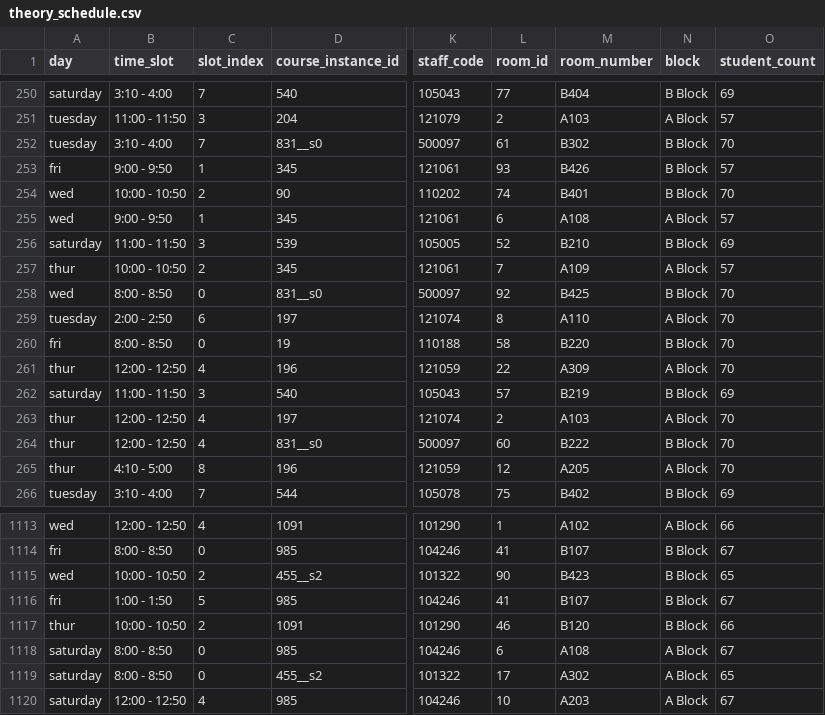
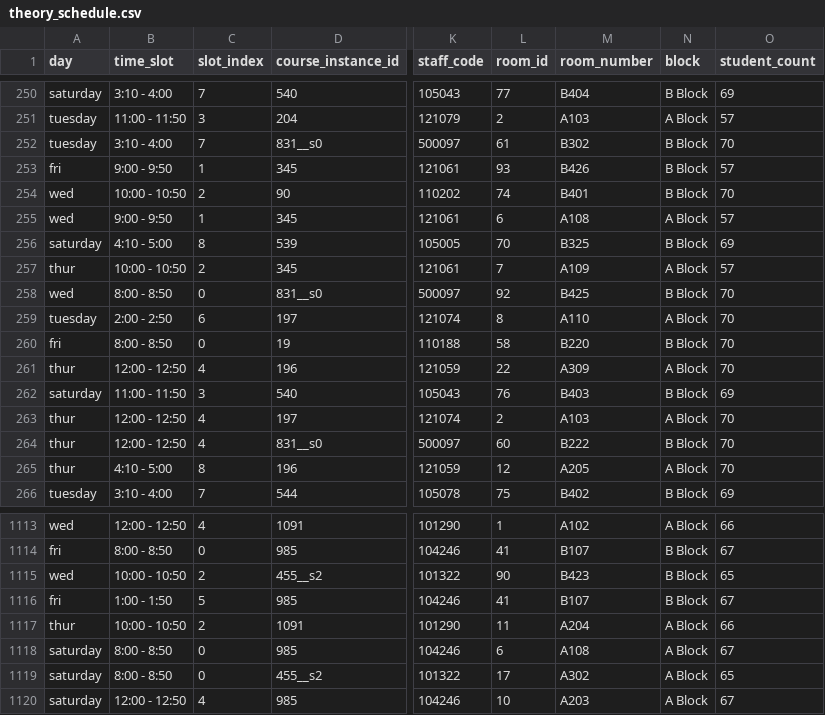
Before and after one commit to aijurist/timetable-viewer, a CSV file: data/theory_schedule.csv, drawn as a sheet; only a part is shown, gaps mark what is left out; the diff names each change by its address in the sheet, - before the commit and + after, or states it on an @@ line.

Commit message:
fix theory rooms, eee issue

```diff
--- a/data/theory_schedule.csv
+++ b/data/theory_schedule.csv
-B256 (time_slot): 11:00 - 11:50
+B256 (time_slot): 4:10 - 5:00
-C256 (slot_index): 3
+C256 (slot_index): 8
-L256 (room_id): 52
+L256 (room_id): 70
-M256 (room_number): B210
+M256 (room_number): B325
-L262 (room_id): 57
+L262 (room_id): 76
-M262 (room_number): B219
+M262 (room_number): B403
-L1117 (room_id): 46
+L1117 (room_id): 11
-M1117 (room_number): B120
+M1117 (room_number): A204
-N1117 (block): B Block
+N1117 (block): A Block
```
Also changed, not shown: data/theory_schedule_second_year.csv, 1 other file.
